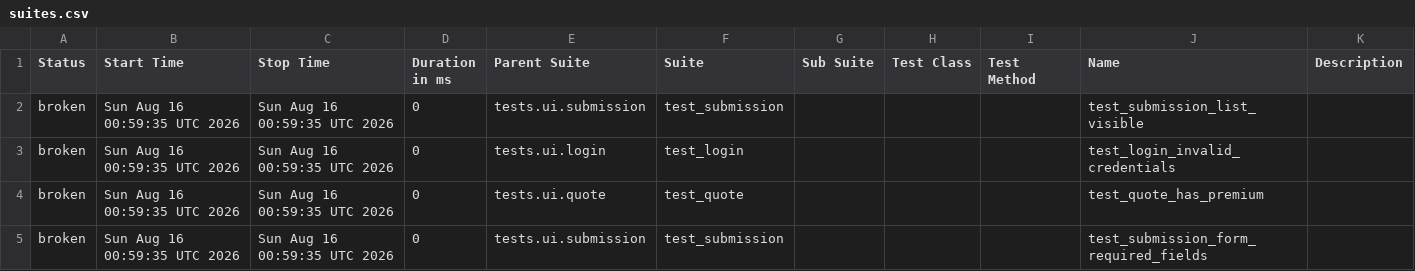
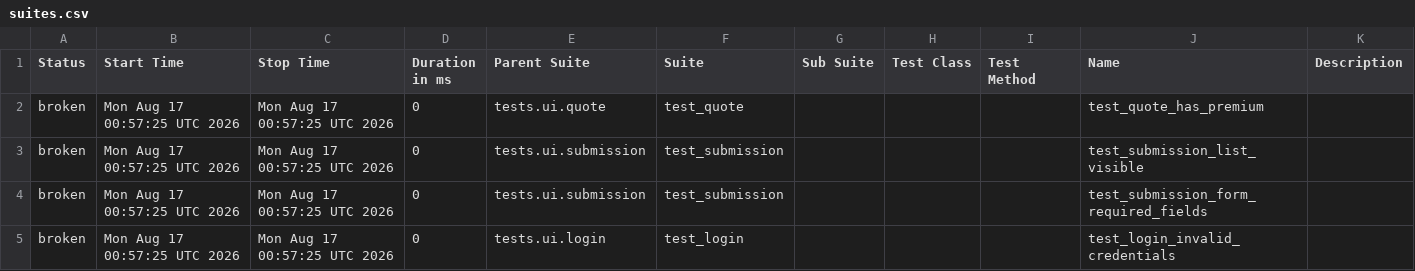
Before and after one commit to DilipAle/rng_ui_tests, a CSV file: agency-height/data/suites.csv, drawn as a sheet.

```diff
--- a/agency-height/data/suites.csv
+++ b/agency-height/data/suites.csv
@@ -1,5 +1,5 @@
 "Status","Start Time","Stop Time","Duration in ms","Parent Suite","Suite","Sub Suite","Test Class","Test Method","Name","Description"
-"broken","Sun Aug 16 00:59:35 UTC 2026","Sun Aug 16 00:59:35 UTC 2026","0","tests.ui.submission","test_submission","","","","test_submission_list_visible",""
-"broken","Sun Aug 16 00:59:35 UTC 2026","Sun Aug 16 00:59:35 UTC 2026","0","tests.ui.login","test_login","","","","test_login_invalid_credentials",""
-"broken","Sun Aug 16 00:59:35 UTC 2026","Sun Aug 16 00:59:35 UTC 2026","0","tests.ui.quote","test_quote","","","","test_quote_has_premium",""
-"broken","Sun Aug 16 00:59:35 UTC 2026","Sun Aug 16 00:59:35 UTC 2026","0","tests.ui.submission","test_submission","","","","test_submission_form_required_fields",""
+"broken","Mon Aug 17 00:57:25 UTC 2026","Mon Aug 17 00:57:25 UTC 2026","0","tests.ui.quote","test_quote","","","","test_quote_has_premium",""
+"broken","Mon Aug 17 00:57:25 UTC 2026","Mon Aug 17 00:57:25 UTC 2026","0","tests.ui.submission","test_submission","","","","test_submission_list_visible",""
+"broken","Mon Aug 17 00:57:25 UTC 2026","Mon Aug 17 00:57:25 UTC 2026","0","tests.ui.submission","test_submission","","","","test_submission_form_required_fields",""
+"broken","Mon Aug 17 00:57:25 UTC 2026","Mon Aug 17 00:57:25 UTC 2026","0","tests.ui.login","test_login","","","","test_login_invalid_credentials",""
```
Also changed, not shown: 27 other files.
